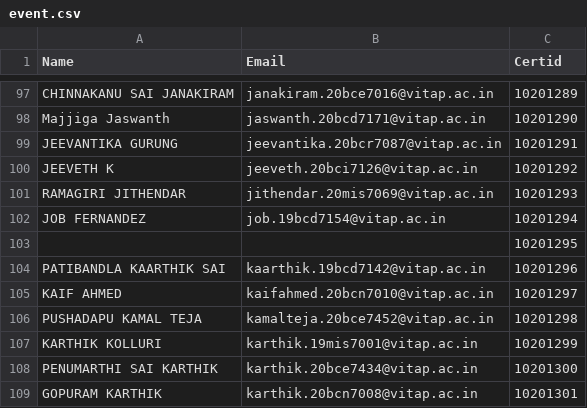
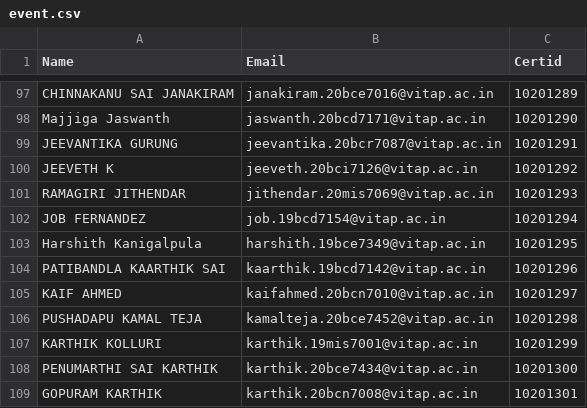
Before and after one commit to 18mis7023/Certificated-Download, a CSV file: event.csv, drawn as a sheet; only a part is shown, gaps mark what is left out.

Commit message:
Update event.csv

```diff
--- a/event.csv
+++ b/event.csv
@@ -102,3 +102,3 @@ RAMAGIRI JITHENDAR,jithendar.20mis7069@vitap.ac.in,10201293
 JOB FERNANDEZ,job.19bcd7154@vitap.ac.in,10201294
-,,10201295
+Harshith Kanigalpula,harshith.19bce7349@vitap.ac.in,10201295
 PATIBANDLA KAARTHIK SAI,kaarthik.19bcd7142@vitap.ac.in,10201296
```
